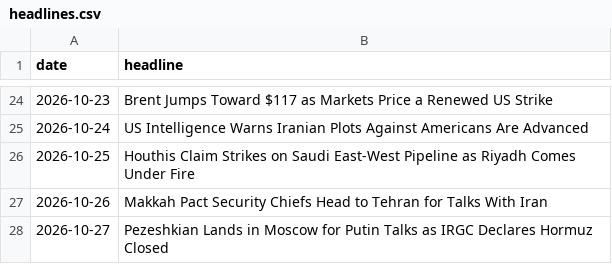
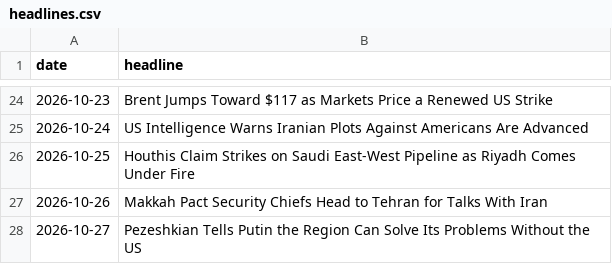
Before and after one commit to abrandt1897/GeoBrief, a CSV file: data/headlines.csv, drawn as a sheet; only a part is shown, gaps mark what is left out.

```diff
--- a/data/headlines.csv
+++ b/data/headlines.csv
@@ -27,2 +27,2 @@ date,headline
 2026-10-26,Makkah Pact Security Chiefs Head to Tehran for Talks With Iran
-2026-10-27,Pezeshkian Lands in Moscow for Putin Talks as IRGC Declares Hormuz Closed
+2026-10-27,Pezeshkian Tells Putin the Region Can Solve Its Problems Without the US
```
Also changed, not shown: data/energy.csv, data/supply.csv, 2 other files.
